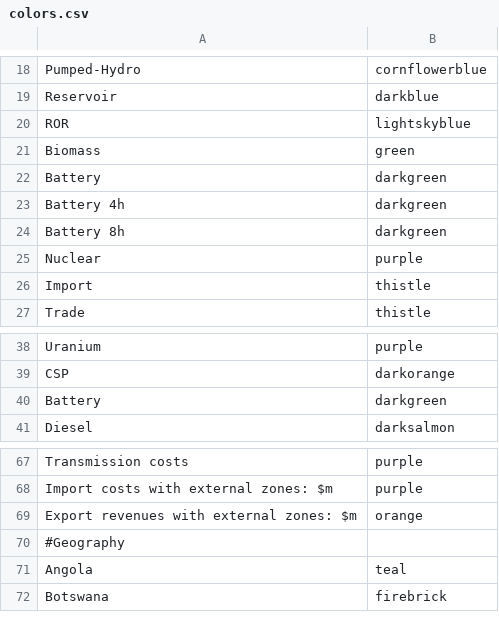
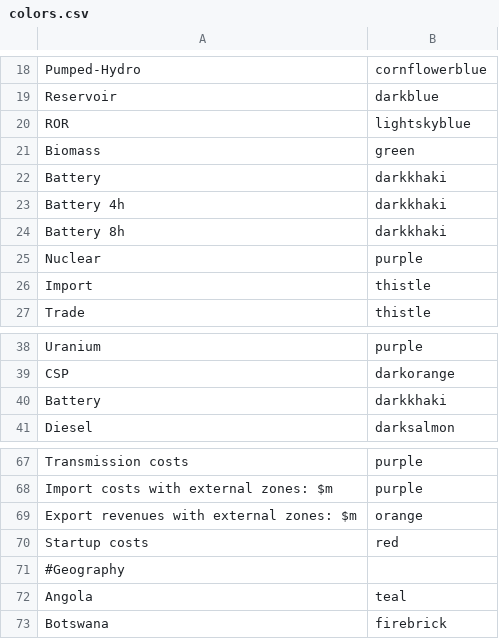
Before and after one commit to ESMAP-World-Bank-Group/EPM, a CSV file: epm/postprocessing/static/colors.csv, drawn as a sheet; only a part is shown, gaps mark what is left out.

```diff
--- a/epm/postprocessing/static/colors.csv
+++ b/epm/postprocessing/static/colors.csv
@@ -21,5 +21,5 @@ ROR,lightskyblue
 Biomass,green
-Battery,darkgreen
-Battery 4h,darkgreen
-Battery 8h,darkgreen
+Battery,darkkhaki
+Battery 4h,darkkhaki
+Battery 8h,darkkhaki
 Nuclear,purple
@@ -39,3 +39,3 @@ Uranium,purple
 CSP,darkorange
-Battery,darkgreen
+Battery,darkkhaki
 Diesel,darksalmon
@@ -69,2 +69,3 @@ Import costs with external zones: $m,purple
 Export revenues with external zones: $m,orange
+Startup costs,red
 #Geography,
```
Also changed, not shown: epm/postprocessing/static/fuels.csv, 10 other files.
